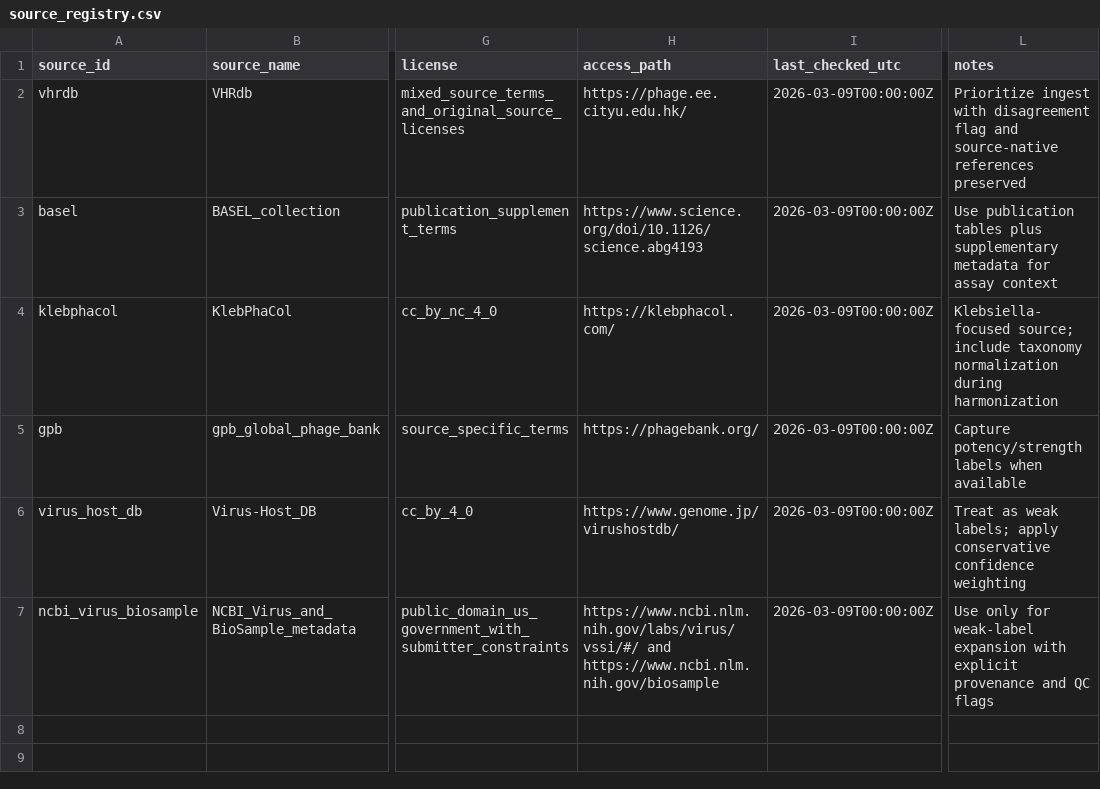
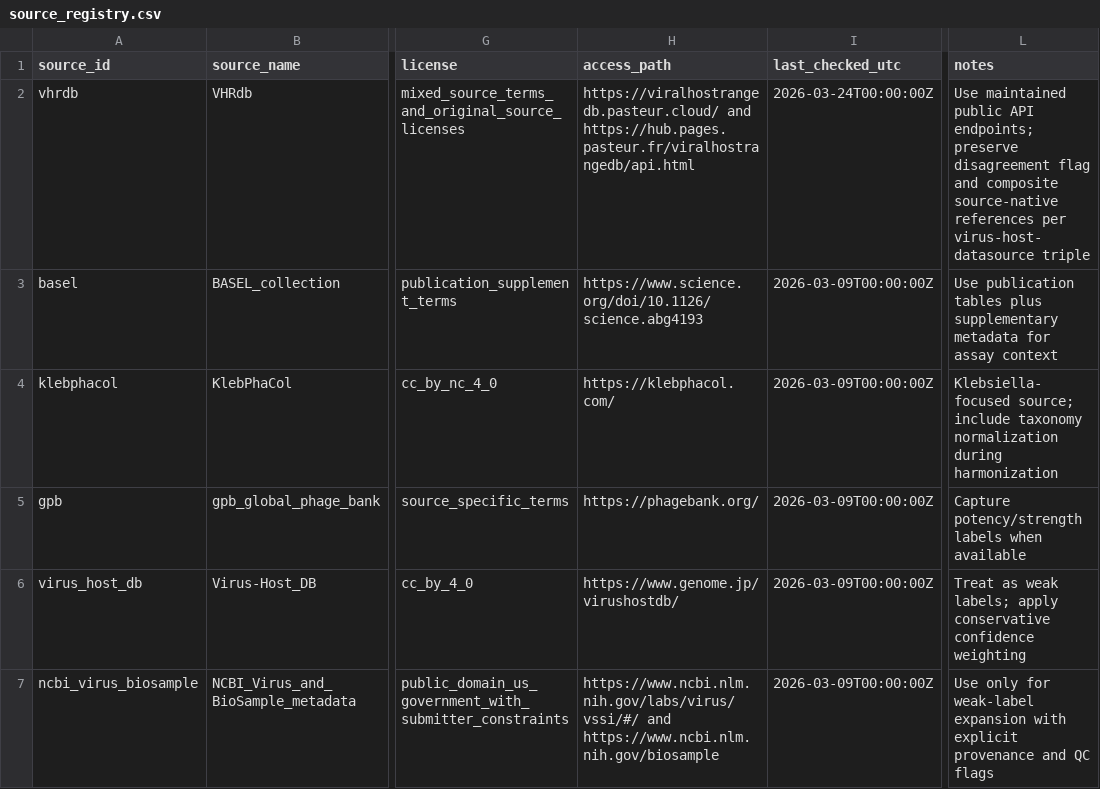
Before and after one commit to LorenaDerezanin/coli_phage_interactions_2023, a CSV file: lyzortx/research_notes/external_data/source_registry.csv, drawn as a sheet; only a part is shown, gaps mark what is left out; the diff names each change by its address in the sheet, - before the commit and + after, or states it on an @@ line.

Commit message:
[ORCH][TI03] Download and ingest live VHRdb pairs (#223)
## Summary
- add a dedicated TI03 Track I step that downloads the maintained public VHRdb API artifacts, writes the raw JSON payloads under `lyzortx/generated_outputs/track_i/tier_a_ingest/`, and emits a provenance-preserving ingest CSV plus summary and manifest
- preserve `global_response` and `datasource_response` without case folding, populate `source_datasource_id`, `source_native_record_id`, and `source_disagreement_flag`, and fail loudly on request or missing-artifact errors
- wire `run_track_i` and TI07 to consume the TI03 artifact, update the VHRdb source registry entry to the maintained API, and record the live 2026-03-24 ingest result in the Track I notebook
- add regression coverage for normalization, artifact emission, download failures, and the new Track I dispatch path

## Testing
- `python -m lyzortx.pipeline.track_i.run_track_i --step tier-a-ingest`
- `pytest -q lyzortx/tests/`

Posted by Codex gpt-5.4

Closes #222

Auto-merged after Claude approval and passing CI.

```diff
--- a/lyzortx/research_notes/external_data/source_registry.csv
+++ b/lyzortx/research_notes/external_data/source_registry.csv
-H2 (access_path): https://phage.ee.cityu.edu.hk/
+H2 (access_path): https://viralhostrangedb.pasteur.cloud/ and https://hub.pages.pasteur.fr/viralhostrangedb/api.html
-I2 (last_checked_utc): 2026-03-09T00:00:00Z
+I2 (last_checked_utc): 2026-03-24T00:00:00Z
-L2 (notes): Prioritize ingest with disagreement flag and source-native references preserved
+L2 (notes): Use maintained public API endpoints; preserve disagreement flag and composite source-native references per virus-host-datasource triple
```
Also changed, not shown: 6 other files.
